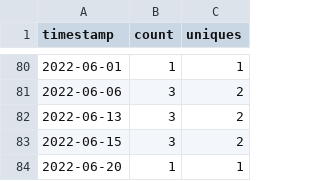
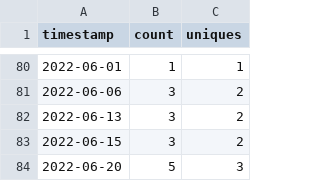
Before and after one commit to MinCiencia/Politicas, a CSV file: output/producto0/descargas.csv, drawn as a sheet; only a part is shown, gaps mark what is left out.

```diff
--- a/output/producto0/descargas.csv
+++ b/output/producto0/descargas.csv
@@ -83,2 +83,2 @@ timestamp,count,uniques
 2022-06-15,3,2
-2022-06-20,1,1
+2022-06-20,5,3
```
Also changed, not shown: input/Traffic/clones.csv, input/Traffic/popular.csv, 3 other files.
